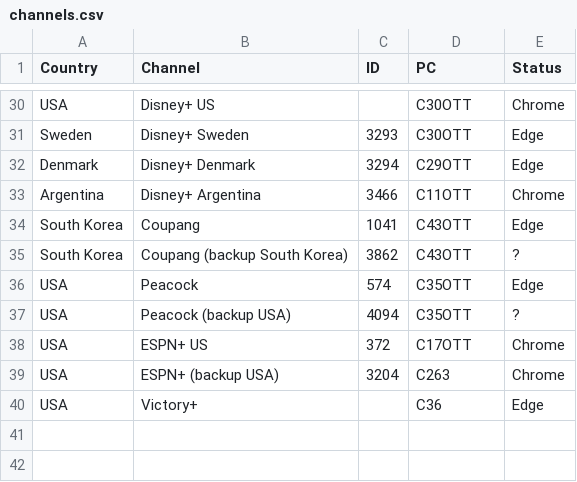
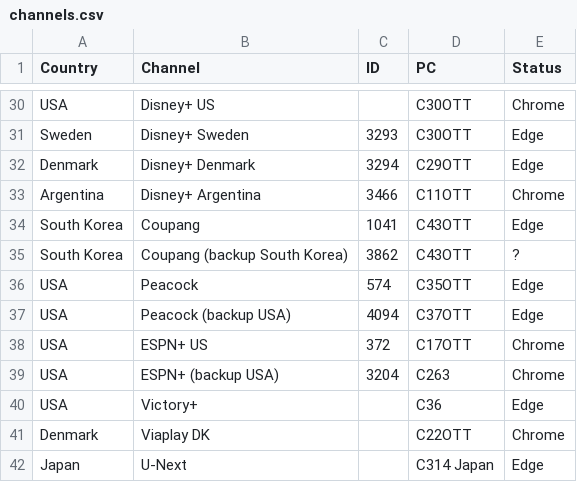
Before and after one commit to tampltor13/ott-autoclicker, a CSV file: channels.csv, drawn as a sheet; only a part is shown, gaps mark what is left out.

```diff
--- a/channels.csv
+++ b/channels.csv
@@ -36,3 +36,3 @@ South Korea,Coupang (backup South Korea),3862,C43OTT,?
 USA,Peacock,574,C35OTT,Edge
-USA,Peacock (backup USA),4094,C35OTT,?
+USA,Peacock (backup USA),4094,C37OTT,Edge
 USA,ESPN+ US,372,C17OTT,Chrome
@@ -40 +40,3 @@ USA,ESPN+ (backup USA),3204,C263,Chrome
 USA,Victory+,,C36,Edge
+Denmark,Viaplay DK,,C22OTT,Chrome
+Japan,U-Next,,C314 Japan,Edge
```
Also changed, not shown: 2 other files.
